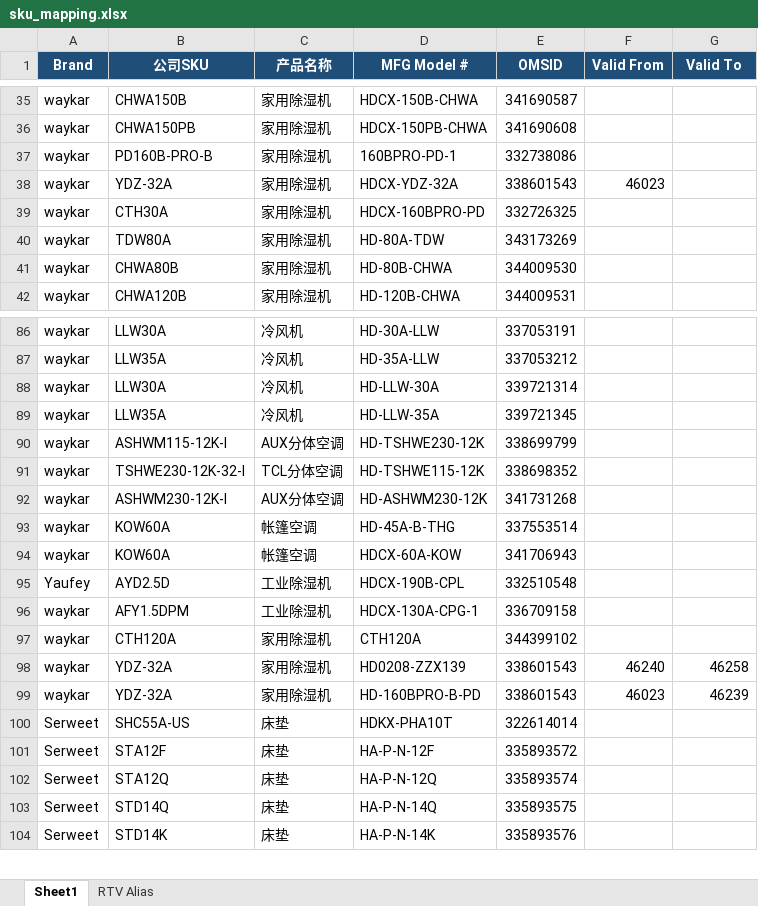
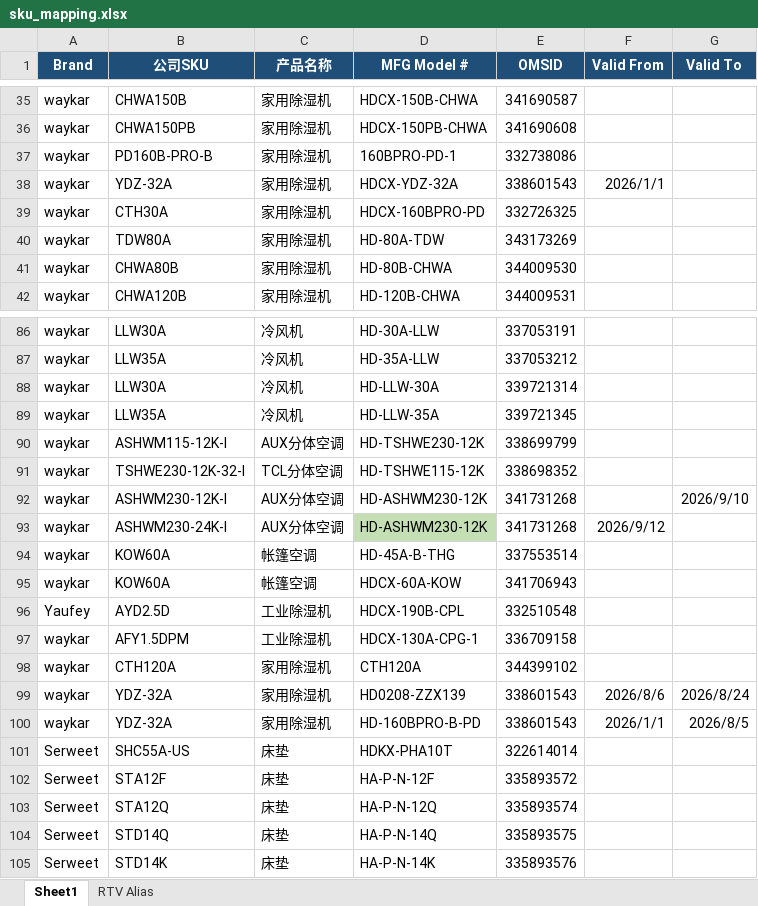
Before and after one commit to zoey-izo/homedepot-business-dashboard, an Excel workbook: data/sku_mapping.xlsx, sheet Sheet1, drawn as a sheet; only a part is shown, gaps mark what is left out; values as stored, in another font and other column widths than the file's, no borders; addresses are those after the commit; the diff names each change by its address in the sheet, - before the commit and + after, or states it on an @@ line.

Commit message:
Add files via upload

```diff
--- a/data/sku_mapping.xlsx (sheet Sheet1)
+++ b/data/sku_mapping.xlsx (sheet Sheet1)
-F38 (Valid From): 46023
+F38 (Valid From): 2026/1/1
-G92 (Valid To): (empty)
+G92 (Valid To): 2026/9/10
+row 93: waykar | ASHWM230-24K-I | AUX分体空调 | HD-ASHWM230-12K | 341731268 | 2026/9/12
-F99 (Valid From): 46240
+F99 (Valid From): 2026/8/6
-G99 (Valid To): 46258
+G99 (Valid To): 2026/8/24
-F100 (Valid From): 46023
+F100 (Valid From): 2026/1/1
-G100 (Valid To): 46239
+G100 (Valid To): 2026/8/5
```
